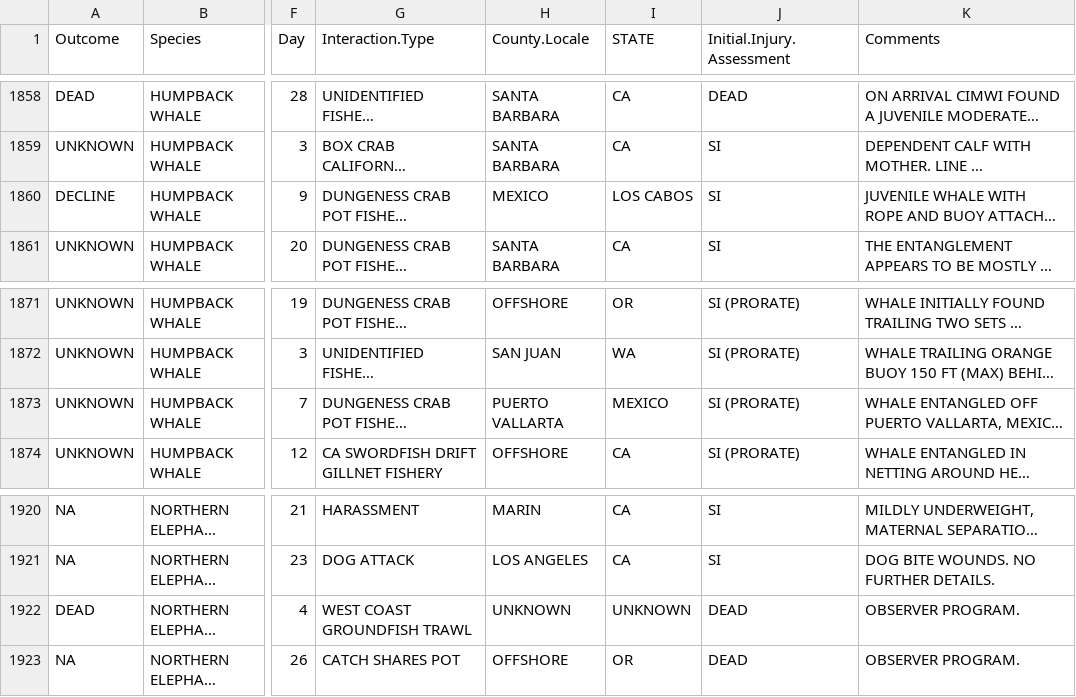
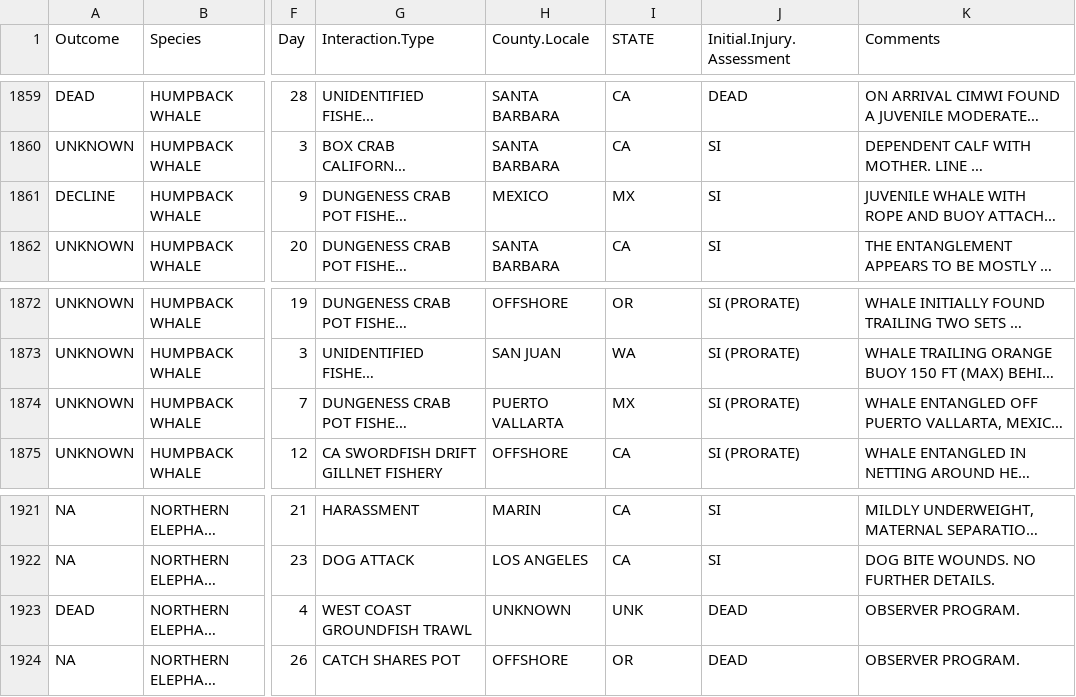
Before and after one commit to JimCarretta/MSI-data, a CSV file: 2017_2021_5yr_MSI.csv, drawn as a sheet; only a part is shown, gaps mark what is left out; long unchanged cells end in …; addresses are those after the commit; the diff covers the shown part only; the diff names each change by its address in the sheet, - before the commit and + after, or states it on an @@ line.

```diff
--- a/2017_2021_5yr_MSI.csv
+++ b/2017_2021_5yr_MSI.csv
-I1861 (STATE): LOS CABOS
+I1861 (STATE): MX
-I1874 (STATE): MEXICO
+I1874 (STATE): MX
-I1923 (STATE): UNKNOWN
+I1923 (STATE): UNK
```
Also changed, not shown: 1 added row and 11 edited cells elsewhere in this file.
